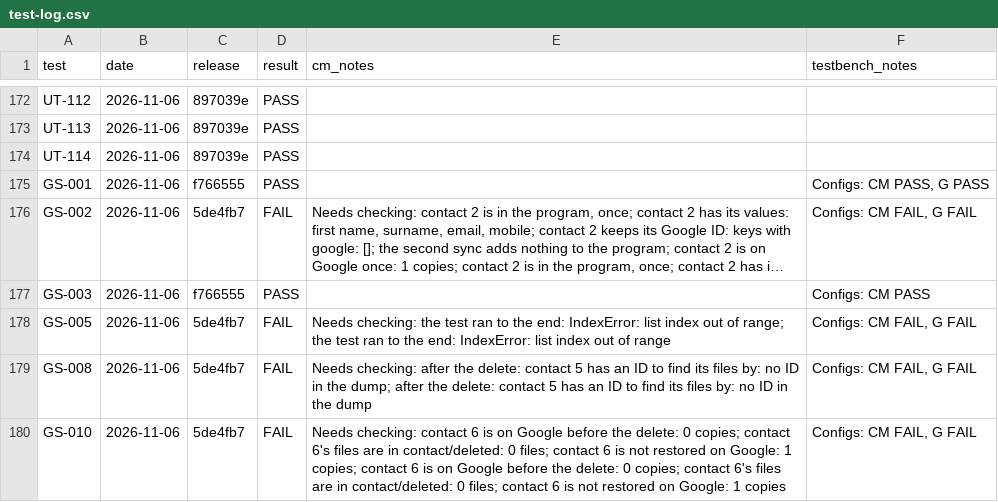
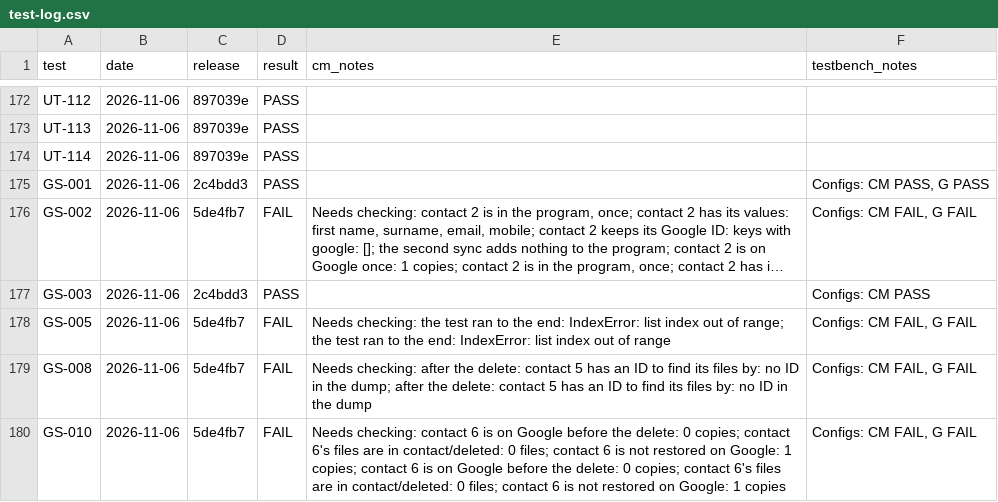
Before and after one commit to trumpton/ContactManager, a CSV file: documents/test-log.csv, drawn as a sheet; only a part is shown, gaps mark what is left out; long unchanged cells end in …; the diff names each change by its address in the sheet, - before the commit and + after, or states it on an @@ line.

```diff
--- a/documents/test-log.csv
+++ b/documents/test-log.csv
-C175 (release): f766555
+C175 (release): 2c4bdd3
-C177 (release): f766555
+C177 (release): 2c4bdd3
```
